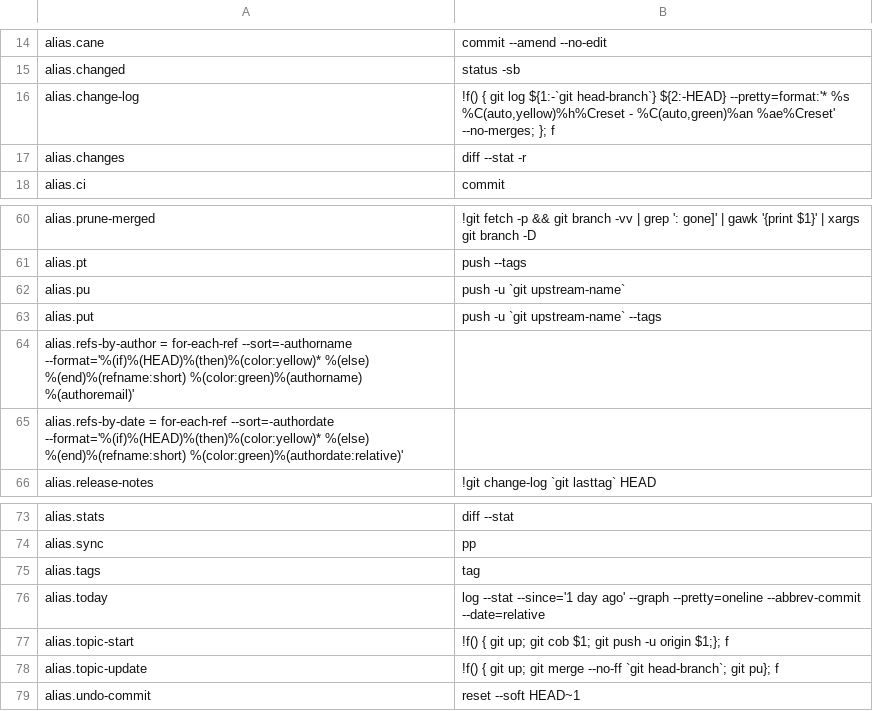
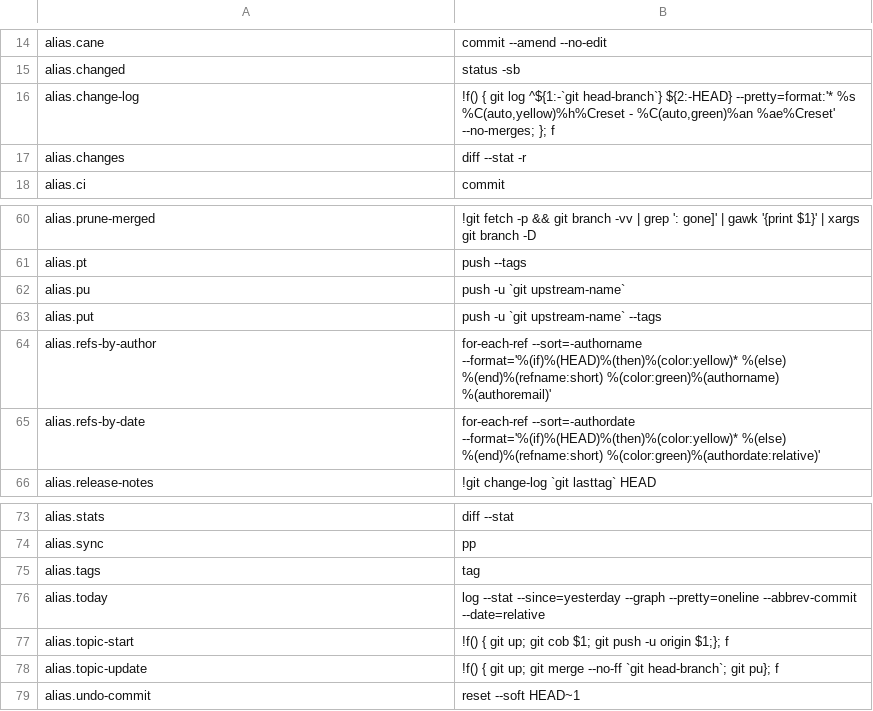
Before and after one commit to dcjulian29/choco-packages, a CSV file: dcjulian29.settings.git/tools/config.csv, drawn as a sheet; only a part is shown, gaps mark what is left out.

Commit message:
Few more cosmetic changes

```diff
--- a/dcjulian29.settings.git/tools/config.csv
+++ b/dcjulian29.settings.git/tools/config.csv
@@ -15,3 +15,3 @@ alias.cane,commit --amend --no-edit
 alias.changed,status -sb
-alias.change-log,"!f() { git log ${1:-`git head-branch`} ${2:-HEAD} --pretty=format:'* %s %C(auto,yellow)%h%Creset - %C(auto,green)%an %ae%Creset' --no-merges; }; f"
+alias.change-log,"!f() { git log ^${1:-`git head-branch`} ${2:-HEAD} --pretty=format:'* %s %C(auto,yellow)%h%Creset - %C(auto,green)%an %ae%Creset' --no-merges; }; f"
 alias.changes,diff --stat -r
@@ -63,4 +63,4 @@ alias.pu,push -u `git upstream-name`
 alias.put,push -u `git upstream-name` --tags
-alias.refs-by-author = for-each-ref --sort=-authorname --format='%(if)%(HEAD)%(then)%(color:yellow)* %(else)  %(end)%(refname:short) %(color:green)%(authorname) %(authoremail)'
-alias.refs-by-date = for-each-ref --sort=-authordate --format='%(if)%(HEAD)%(then)%(color:yellow)* %(else)  %(end)%(refname:short) %(color:green)%(authordate:relative)'
+alias.refs-by-author,for-each-ref --sort=-authorname --format='%(if)%(HEAD)%(then)%(color:yellow)* %(else)  %(end)%(refname:short) %(color:green)%(authorname) %(authoremail)'
+alias.refs-by-date,for-each-ref --sort=-authordate --format='%(if)%(HEAD)%(then)%(color:yellow)* %(else)  %(end)%(refname:short) %(color:green)%(authordate:relative)'
 alias.release-notes,!git change-log `git lasttag` HEAD
@@ -75,3 +75,3 @@ alias.sync,pp
 alias.tags,tag
-alias.today,log --stat --since='1 day ago' --graph --pretty=oneline --abbrev-commit --date=relative
+alias.today,log --stat --since=yesterday --graph --pretty=oneline --abbrev-commit --date=relative
 alias.topic-start,!f() { git up; git cob $1; git push -u origin $1;}; f
```
